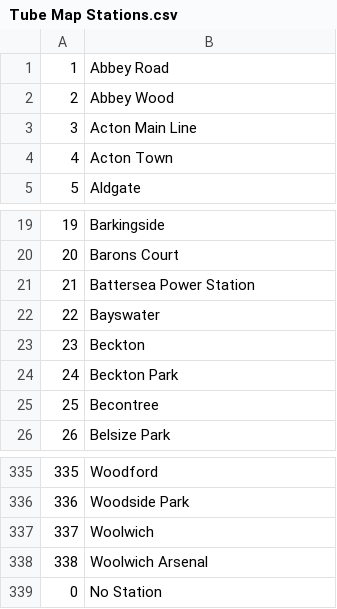
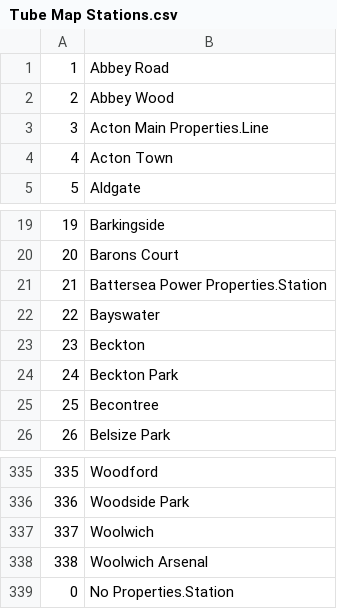
Before and after one commit to nileshgurumurthi/Tube-Journey-Planner, a CSV file: Lines/Tube Map Stations.csv, drawn as a sheet; only a part is shown, gaps mark what is left out.

```diff
--- a/Lines/Tube Map Stations.csv
+++ b/Lines/Tube Map Stations.csv
@@ -2,3 +2,3 @@
 2,Abbey Wood
-3,Acton Main Line
+3,Acton Main Properties.Line
 4,Acton Town
@@ -20,3 +20,3 @@
 20,Barons Court
-21,Battersea Power Station
+21,Battersea Power Properties.Station
 22,Bayswater
@@ -338,2 +338,2 @@
 338,Woolwich Arsenal
-0,No Station
+0,No Properties.Station
```
Also changed, not shown: Lines/Elizabeth/Elizabeth Line (Paddington to Heathrow T4).csv, Lines/Elizabeth/Elizabeth Line (Paddington to Heathrow T5).csv, 39 other files.
